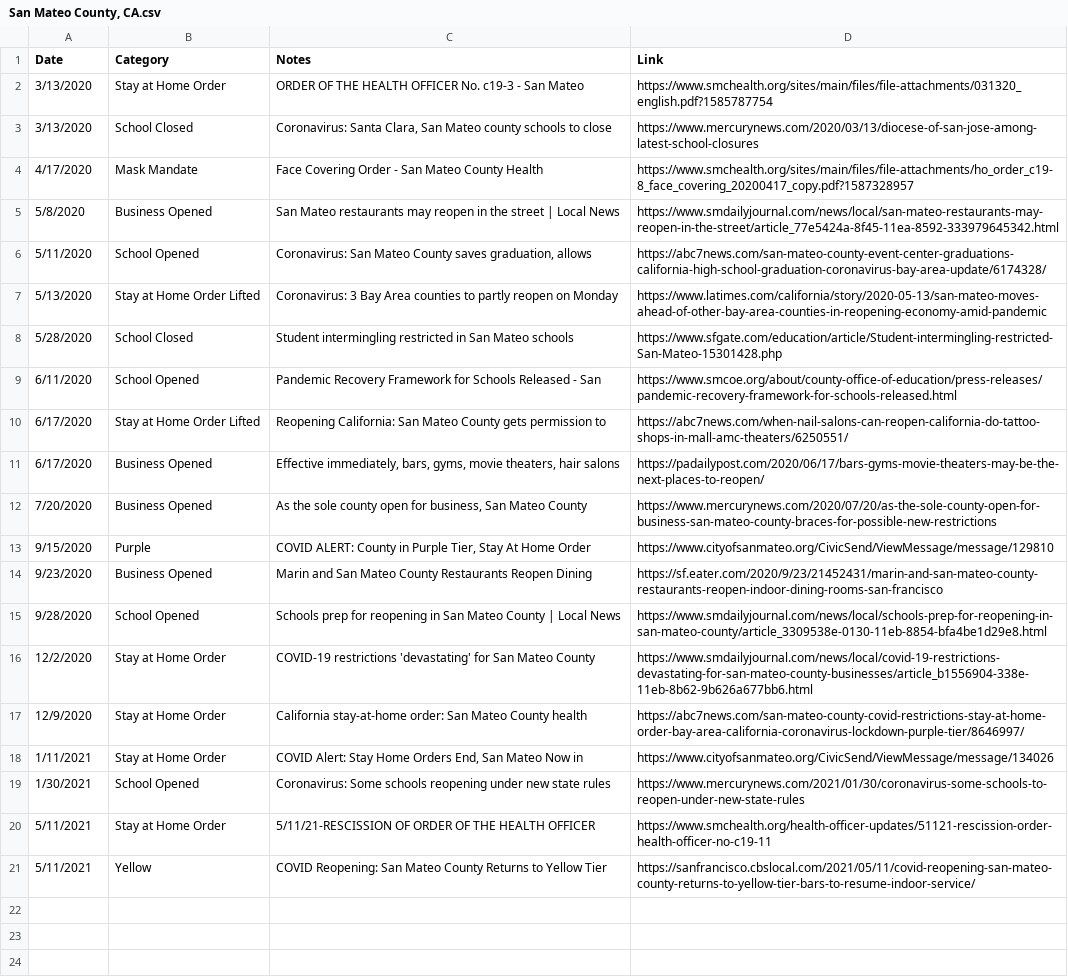
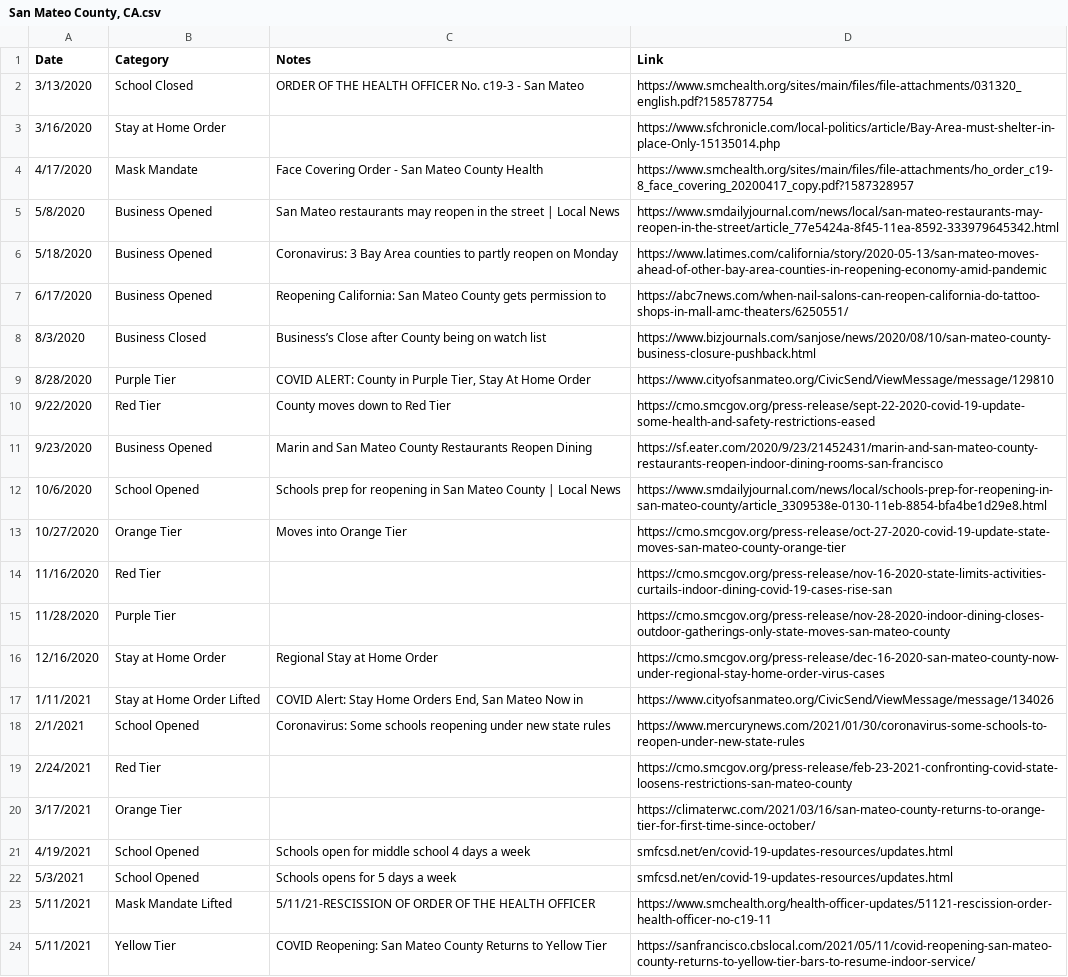
Before and after one commit to holiday-pettijohn/COVID-Tracking-Biola-Summer, a CSV file: Data/State Closure Data/County Closure Data/San Mateo County, CA.csv, drawn as a sheet; removed rows and columns are numbered as before the commit, all else as after; the diff names each change by its address in the sheet, - before the commit and + after, or states it on an @@ line.

Commit message:
Updated Data

```diff
--- a/Data/State Closure Data/County Closure Data/San Mateo County, CA.csv
+++ b/Data/State Closure Data/County Closure Data/San Mateo County, CA.csv
-B2 (Category): Stay at Home Order
+B2 (Category): School Closed
-row 3: 3/13/2020 | School Closed | Coronavirus: Santa Clara, San Mateo county schools to close | https://www.mercurynews.com/2020/03/13/diocese-of-san-jose-among-latest-school-closures
+row 3: 3/16/2020 | Stay at Home Order |  | https://www.sfchronicle.com/local-politics/article/Bay-Area-must-shelter-in-place-Only-15135014.php
-row 6: 5/11/2020 | School Opened | Coronavirus: San Mateo County saves graduation, allows | https://abc7news.com/san-mateo-county-event-center-graduations-california-high-school-graduation-coronavirus-bay-area-update/6174328/
-A6 (Date): 5/13/2020
+A6 (Date): 5/18/2020
-B6 (Category): Stay at Home Order Lifted
+B6 (Category): Business Opened
-row 8: 5/28/2020 | School Closed | Student intermingling restricted in San Mateo schools | https://www.sfgate.com/education/article/Student-intermingling-restricted-San-Mateo-15301428.php
-row 9: 6/11/2020 | School Opened | Pandemic Recovery Framework for Schools Released - San | https://www.smcoe.org/about/county-office-of-education/press-releases/pandemic-recovery-framework-for-schools-released.html
-B7 (Category): Stay at Home Order Lifted
+B7 (Category): Business Opened
-row 11: 6/17/2020 | Business Opened | Effective immediately, bars, gyms, movie theaters, hair salons | https://padailypost.com/2020/06/17/bars-gyms-movie-theaters-may-be-the-next-places-to-reopen/
-row 12: 7/20/2020 | Business Opened | As the sole county open for business, San Mateo County | https://www.mercurynews.com/2020/07/20/as-the-sole-county-open-for-business-san-mateo-county-braces-for-possible-new-restrictions
+row 8: 8/3/2020 | Business Closed | Business’s Close after County being on watch list | https://www.bizjournals.com/sanjose/news/2020/08/10/san-mateo-county-business-closure-pushback.html
-A9 (Date): 9/15/2020
+A9 (Date): 8/28/2020
-B9 (Category): Purple
+B9 (Category): Purple Tier
+row 10: 9/22/2020 | Red Tier | County moves down to Red Tier | https://cmo.smcgov.org/press-release/sept-22-2020-covid-19-update-some-health-and-safety-restrictions-eased
-A12 (Date): 9/28/2020
+A12 (Date): 10/6/2020
-row 16: 12/2/2020 | Stay at Home Order | COVID-19 restrictions 'devastating' for San Mateo County | https://www.smdailyjournal.com/news/local/covid-19-restrictions-devastating-for-san-mateo-county-businesses/article_b1556904-338e-11eb-8b62-9b626a677bb6.html
+row 13: 10/27/2020 | Orange Tier | Moves into Orange Tier | https://cmo.smcgov.org/press-release/oct-27-2020-covid-19-update-state-moves-san-mateo-county-orange-tier
+row 14: 11/16/2020 | Red Tier |  | https://cmo.smcgov.org/press-release/nov-16-2020-state-limits-activities-curtails-indoor-dining-covid-19-cases-rise-san
+row 15: 11/28/2020 | Purple Tier |  | https://cmo.smcgov.org/press-release/nov-28-2020-indoor-dining-closes-outdoor-gatherings-only-state-moves-san-mateo-county
-A16 (Date): 12/9/2020
+A16 (Date): 12/16/2020
-C16 (Notes): California stay-at-home order: San Mateo County health
+C16 (Notes): Regional Stay at Home Order
-D16 (Link): https://abc7news.com/san-mateo-county-covid-restrictions-stay-at-home-order-bay-area-california-coronavirus-lockdown-purple-tier/8646997/
+D16 (Link): https://cmo.smcgov.org/press-release/dec-16-2020-san-mateo-county-now-under-regional-stay-home-order-virus-cases
-B17 (Category): Stay at Home Order
+B17 (Category): Stay at Home Order Lifted
-A18 (Date): 1/30/2021
+A18 (Date): 2/1/2021
+row 19: 2/24/2021 | Red Tier |  | https://cmo.smcgov.org/press-release/feb-23-2021-confronting-covid-state-loosens-restrictions-san-mateo-county
+row 20: 3/17/2021 | Orange Tier |  | https://climaterwc.com/2021/03/16/san-mateo-county-returns-to-orange-tier-for-first-time-since-october/
+row 21: 4/19/2021 | School Opened | Schools open for middle school 4 days a week | smfcsd.net/en/covid-19-updates-resources/updates.html
+row 22: 5/3/2021 | School Opened | Schools opens for 5 days a week | smfcsd.net/en/covid-19-updates-resources/updates.html
-B23 (Category): Stay at Home Order
+B23 (Category): Mask Mandate Lifted
-B24 (Category): Yellow
+B24 (Category): Yellow Tier
```
Also changed, not shown: 1 other file.
